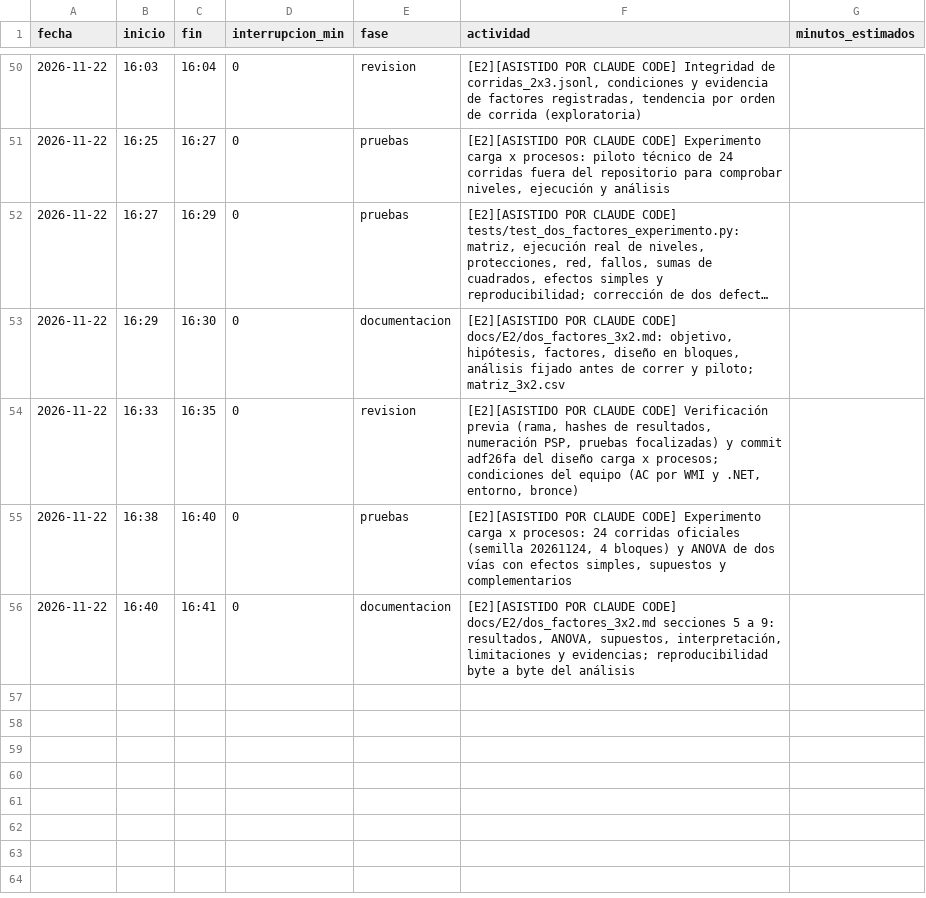
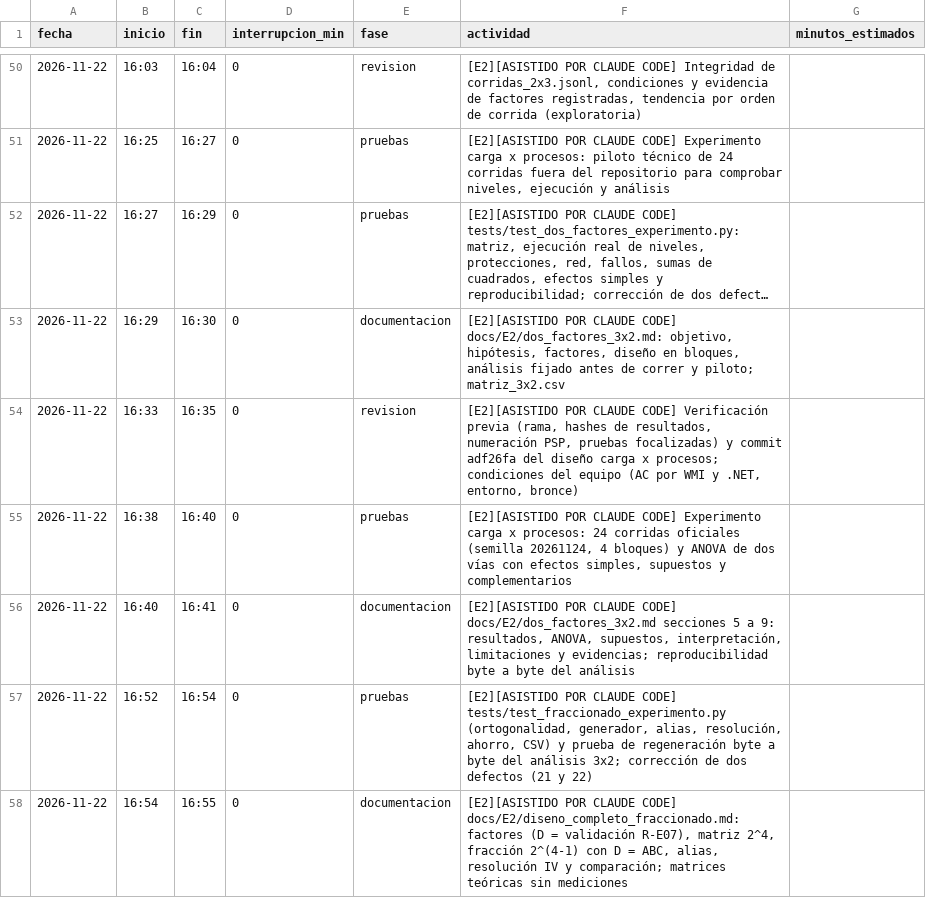
Before and after one commit to Leslie581/tdl-turistico-colima, a CSV file: calidad/tiempo-integrante-b.csv, drawn as a sheet; only a part is shown, gaps mark what is left out; long unchanged cells end in ….

```diff
--- a/calidad/tiempo-integrante-b.csv
+++ b/calidad/tiempo-integrante-b.csv
@@ -56 +56,3 @@ fecha,inicio,fin,interrupcion_min,fase,actividad,minutos_estimados
 2026-11-22,16:40,16:41,0,documentacion,"[E2][ASISTIDO POR CLAUDE CODE] docs/E2/dos_factores_3x2.md secciones 5 a 9: resultados, ANOVA, supuestos, interpretación, limitaciones y evidencias; reproducibilidad byte a byte del análisis",
+2026-11-22,16:52,16:54,0,pruebas,"[E2][ASISTIDO POR CLAUDE CODE] tests/test_fraccionado_experimento.py (ortogonalidad, generador, alias, resolución, ahorro, CSV) y prueba de regeneración byte a byte del análisis 3x2; corrección de dos defectos (21 y 22)",
+2026-11-22,16:54,16:55,0,documentacion,"[E2][ASISTIDO POR CLAUDE CODE] docs/E2/diseno_completo_fraccionado.md: factores (D = validación R-E07), matriz 2^4, fracción 2^(4-1) con D = ABC, alias, resolución IV y comparación; matrices teóricas sin mediciones",
```
Also changed, not shown: calidad/defectos-integrante-b.csv, 7 other files.
